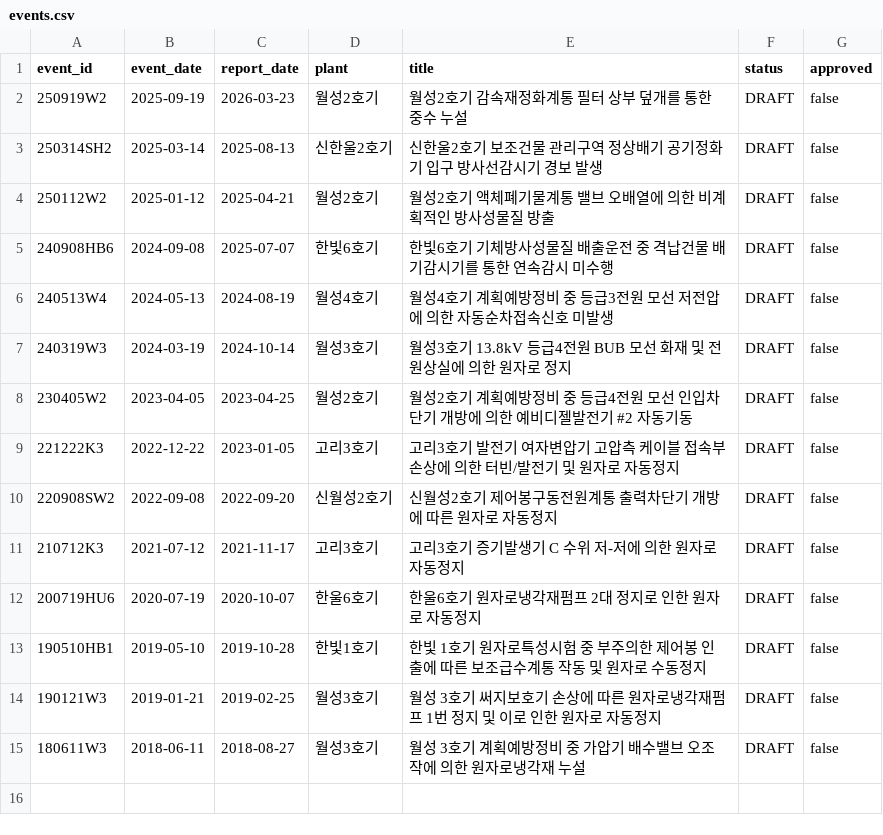
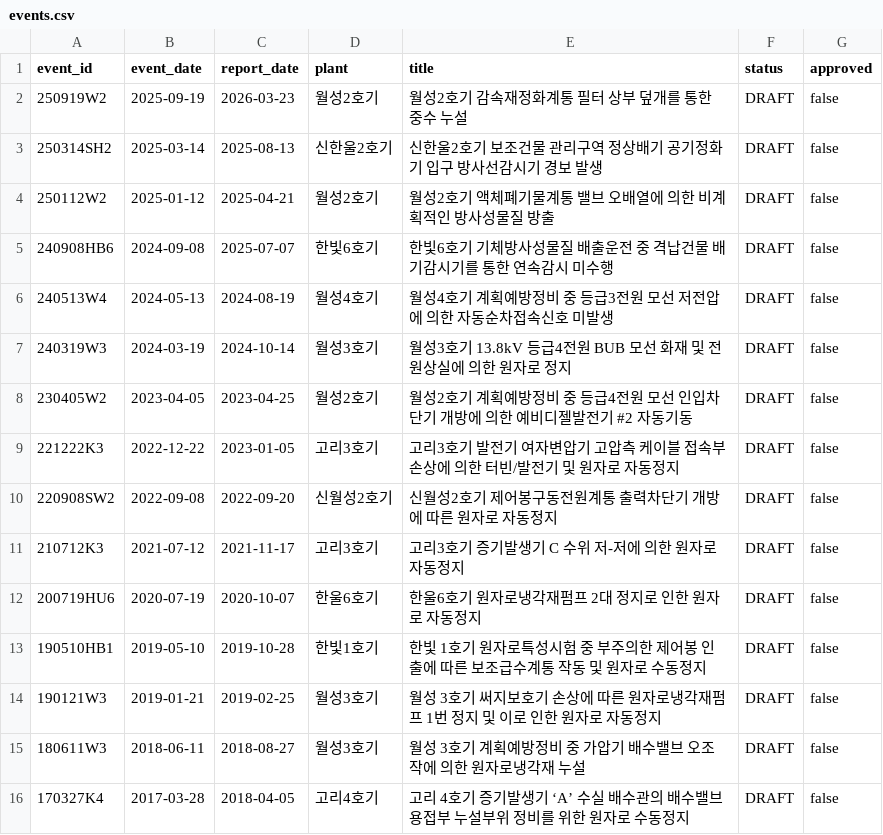
Before and after one commit to worldinyj/opis-chatgpt, a CSV file: index/events.csv, drawn as a sheet; the diff names each change by its address in the sheet, - before the commit and + after, or states it on an @@ line.

Commit message:
PILOT-15 draft design change and operating experience safety culture analysis

```diff
--- a/index/events.csv
+++ b/index/events.csv
+row 16: 170327K4 | 2017-03-28 | 2018-04-05 | 고리4호기 | 고리 4호기 증기발생기 ‘A’ 수실 배수관의 배수밸브 용접부 누설부위 정비를 위한 원자로 수동정지 | DRAFT | false
```
Also changed, not shown: 11 other files.
